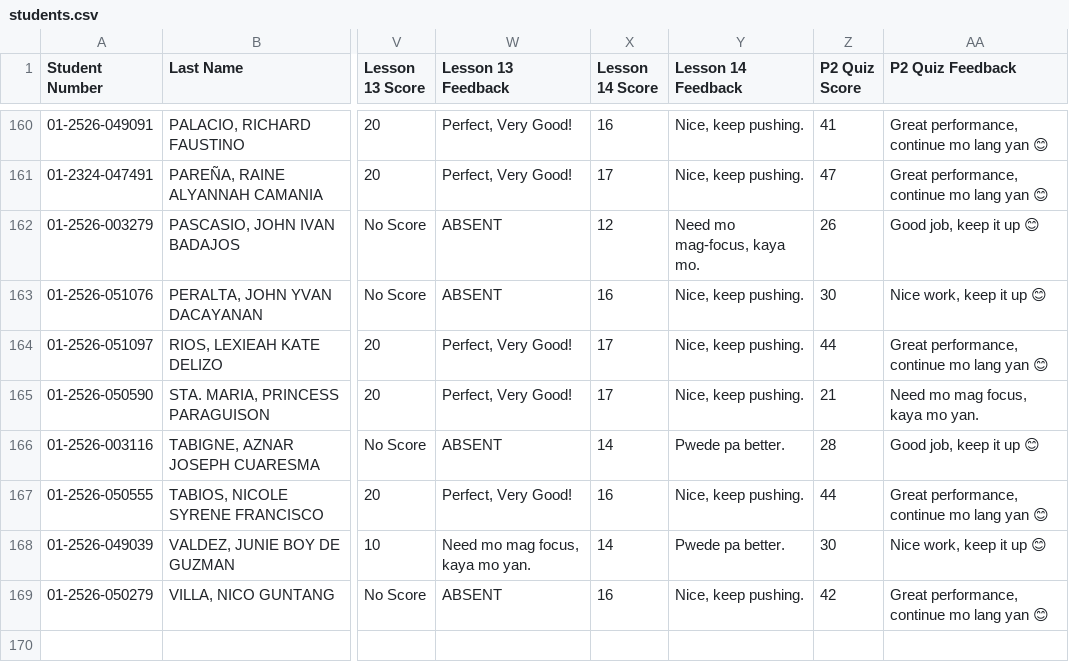
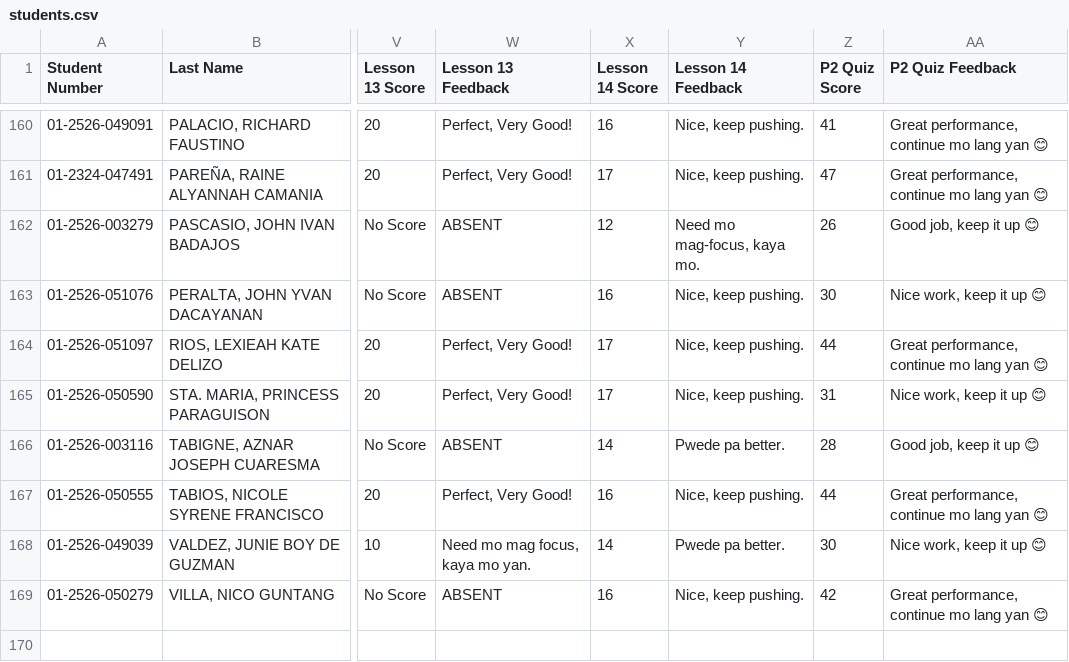
Before and after one commit to mindsetwinner121294-max/SCX-010-Student-Performance-and-Feedback-Portal, a CSV file: students.csv, drawn as a sheet; only a part is shown, gaps mark what is left out; the diff names each change by its address in the sheet, - before the commit and + after, or states it on an @@ line.

Commit message:
Add files via upload

```diff
--- a/students.csv
+++ b/students.csv
-Z165 (P2 Quiz Score): 21
+Z165 (P2 Quiz Score): 31
-AA165 (P2 Quiz Feedback): Need mo mag focus, kaya mo yan.
+AA165 (P2 Quiz Feedback): Nice work, keep it up 😊
```
